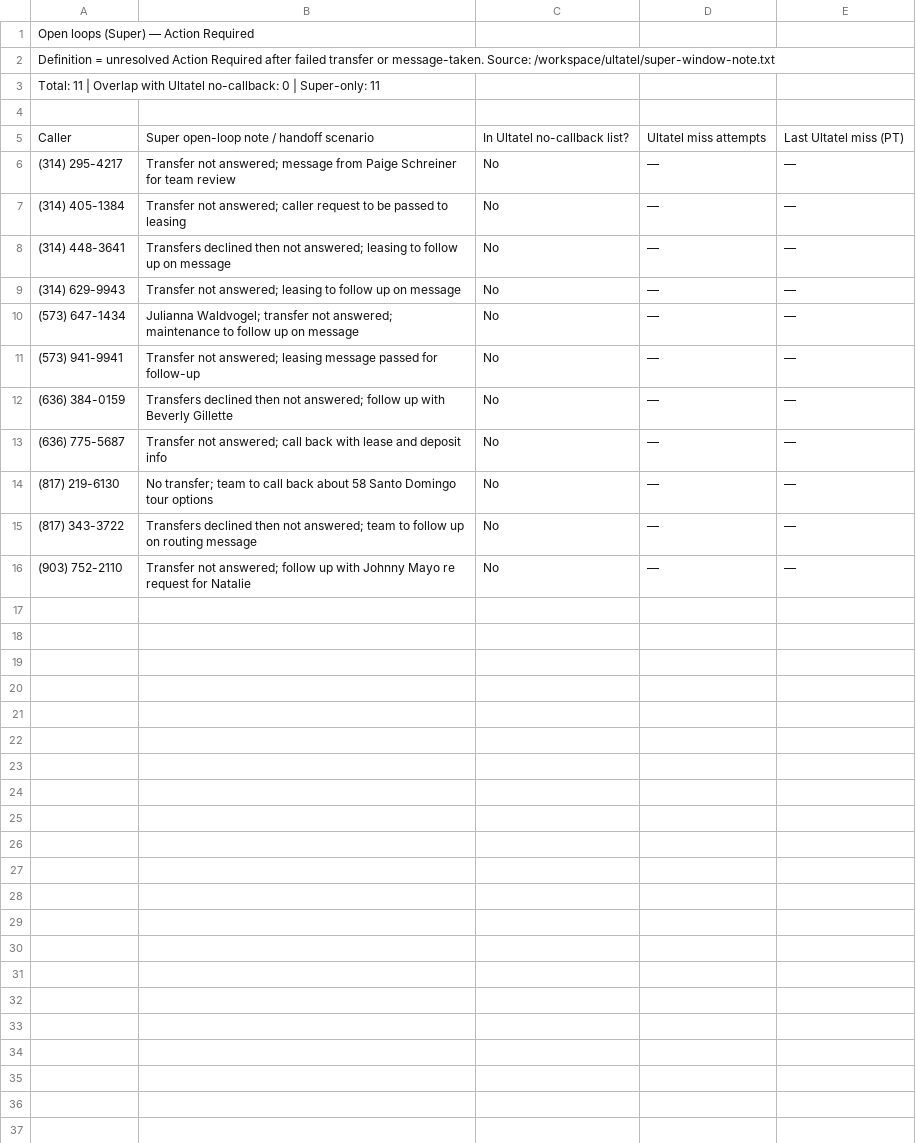
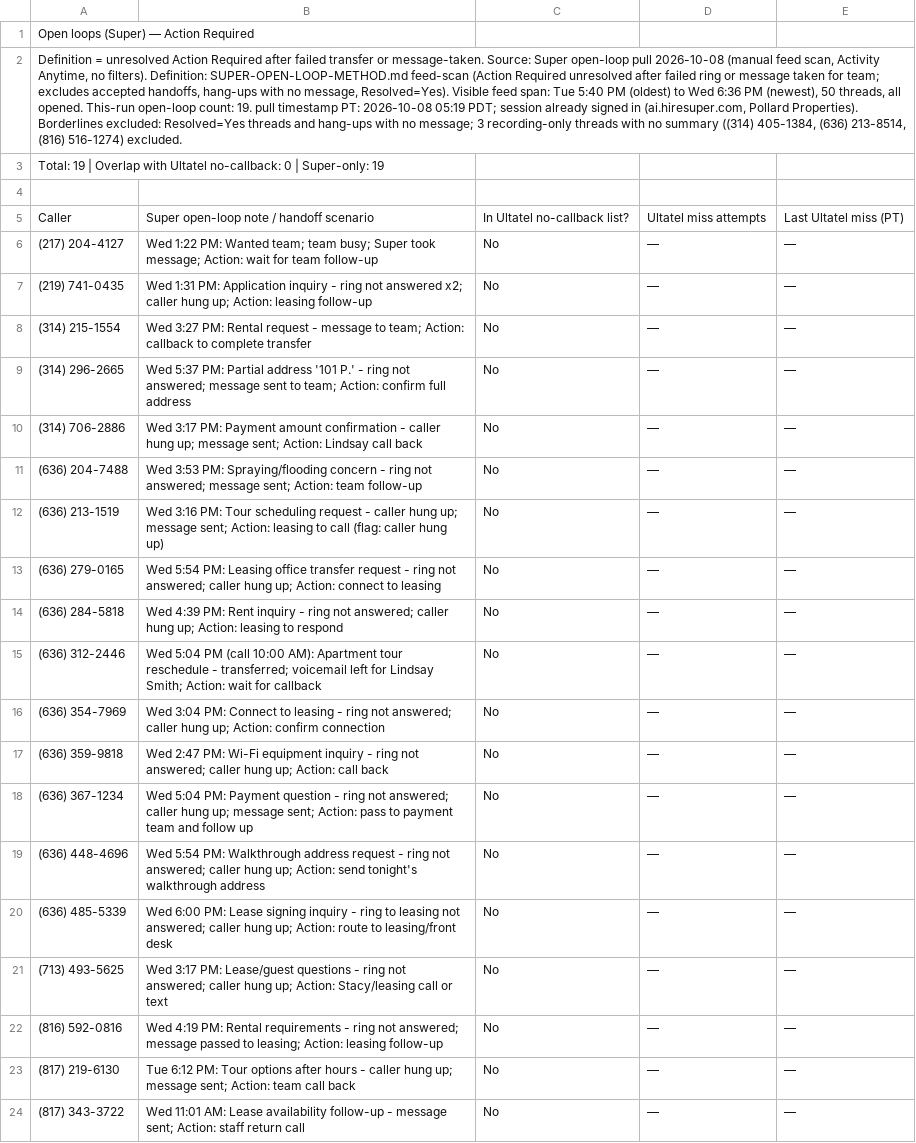
Before and after one commit to pollard22/Phone-dashboard, a CSV file: public/data/open_loops_super.csv, drawn as a sheet; removed rows and columns are numbered as before the commit, all else as after; the diff names each change by its address in the sheet, - before the commit and + after, or states it on an @@ line.

```diff
--- a/public/data/open_loops_super.csv
+++ b/public/data/open_loops_super.csv
-A2: …message-taken. Source: /workspace/ultatel/super-window-note.txt
+A2: …message-taken. Source: Super open-loop pull 2026-10-08 (manual feed scan, Activity Anytime, no filters). Definition: SUPER-OPEN-LOOP-METHOD.md feed-scan (Action Required unresolved after failed ring or message taken for team; excludes accepted handoffs, hang-ups with no message, Resolved=Yes). Visible feed span: Tue 5:40 PM (oldest) to Wed 6:36 PM (newest), 50 threads, all opened. This-run open-loop count: 19. pull timestamp PT: 2026-10-08 05:19 PDT; session already signed in (ai.hiresuper.com, Pollard Properties). Borderlines excluded: Resolved=Yes threads and hang-ups with no message; 3 recording-only threads with no summary ((314) 405-1384, (636) 213-8514, (816) 516-1274) excluded.
-A3: Total: 11 | Overlap with Ultatel no-callback: 0 | Super-only: 11
+A3: Total: 19 | Overlap with Ultatel no-callback: 0 | Super-only: 19
+row 6: (217) 204-4127 | Wed 1:22 PM: Wanted team; team busy; Super took message; Action: wait for team follow-up | No | — | —
-A7: (314) 295-4217
+A7: (219) 741-0435
-B7: Transfer not answered; message from Paige Schreiner for team review
+B7: Wed 1:31 PM: Application inquiry - ring not answered x2; caller hung up; Action: leasing follow-up
-A8: (314) 405-1384
+A8: (314) 215-1554
-B8: Transfer not answered; caller request to be passed to leasing
+B8: Wed 3:27 PM: Rental request - message to team; Action: callback to complete transfer
+row 9: (314) 296-2665 | Wed 5:37 PM: Partial address '101 P.' - ring not answered; message sent to team; Action: confirm full address | No | — | —
+row 10: (314) 706-2886 | Wed 3:17 PM: Payment amount confirmation - caller hung up; message sent; Action: Lindsay call back | No | — | —
-A11: (314) 448-3641
+A11: (636) 204-7488
-B11: Transfers declined then not answered; leasing to follow up on message
+B11: Wed 3:53 PM: Spraying/flooding concern - ring not answered; message sent; Action: team follow-up
-A12: (314) 629-9943
+A12: (636) 213-1519
-B12: Transfer not answered; leasing to follow up on message
+B12: Wed 3:16 PM: Tour scheduling request - caller hung up; message sent; Action: leasing to call (flag: caller hung up)
+row 13: (636) 279-0165 | Wed 5:54 PM: Leasing office transfer request - ring not answered; caller hung up; Action: connect to leasing | No | — | —
+row 14: (636) 284-5818 | Wed 4:39 PM: Rent inquiry - ring not answered; caller hung up; Action: leasing to respond | No | — | —
-A15: (573) 647-1434
+A15: (636) 312-2446
-B15: Julianna Waldvogel; transfer not answered; maintenance to follow up on message
+B15: Wed 5:04 PM (call 10:00 AM): Apartment tour reschedule - transferred; voicemail left for Lindsay Smith; Action: wait for callback
-A16: (573) 941-9941
+A16: (636) 354-7969
-B16: Transfer not answered; leasing message passed for follow-up
+B16: Wed 3:04 PM: Connect to leasing - ring not answered; caller hung up; Action: confirm connection
-A17: (636) 384-0159
+A17: (636) 359-9818
-B17: Transfers declined then not answered; follow up with Beverly Gillette
+B17: Wed 2:47 PM: Wi-Fi equipment inquiry - ring not answered; caller hung up; Action: call back
+row 18: (636) 367-1234 | Wed 5:04 PM: Payment question - ring not answered; caller hung up; message sent; Action: pass to payment team and follow up | No | — | —
+row 19: (636) 448-4696 | Wed 5:54 PM: Walkthrough address request - ring not answered; caller hung up; Action: send tonight's walkthrough address | No | — | —
-A20: (636) 775-5687
+A20: (636) 485-5339
-B20: Transfer not answered; call back with lease and deposit info
+B20: Wed 6:00 PM: Lease signing inquiry - ring to leasing not answered; caller hung up; Action: route to leasing/front desk
+row 21: (713) 493-5625 | Wed 3:17 PM: Lease/guest questions - ring not answered; caller hung up; Action: Stacy/leasing call or text | No | — | —
+row 22: (816) 592-0816 | Wed 4:19 PM: Rental requirements - ring not answered; message passed to leasing; Action: leasing follow-up | No | — | —
-B23: No transfer; team to call back about 58 Santo Domingo tour options
+B23: Tue 6:12 PM: Tour options after hours - caller hung up; message sent; Action: team call back
-B24: Transfers declined then not answered; team to follow up on routing message
+B24: Wed 11:01 AM: Lease availability follow-up - message sent; Action: staff return call
-row 16: (903) 752-2110 | Transfer not answered; follow up with Johnny Mayo re request for Natalie | No | — | —
```
Also changed, not shown: public/data/Overview.csv, 3 other files.
